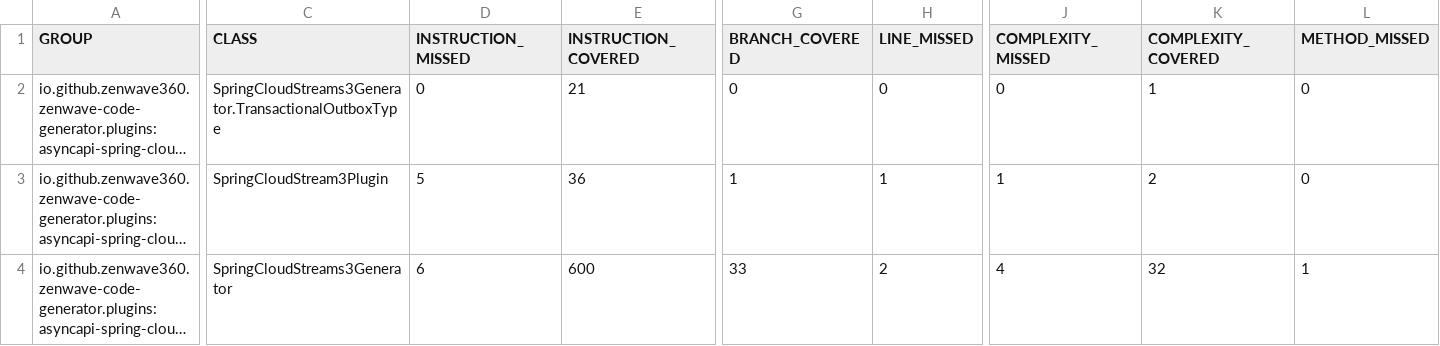
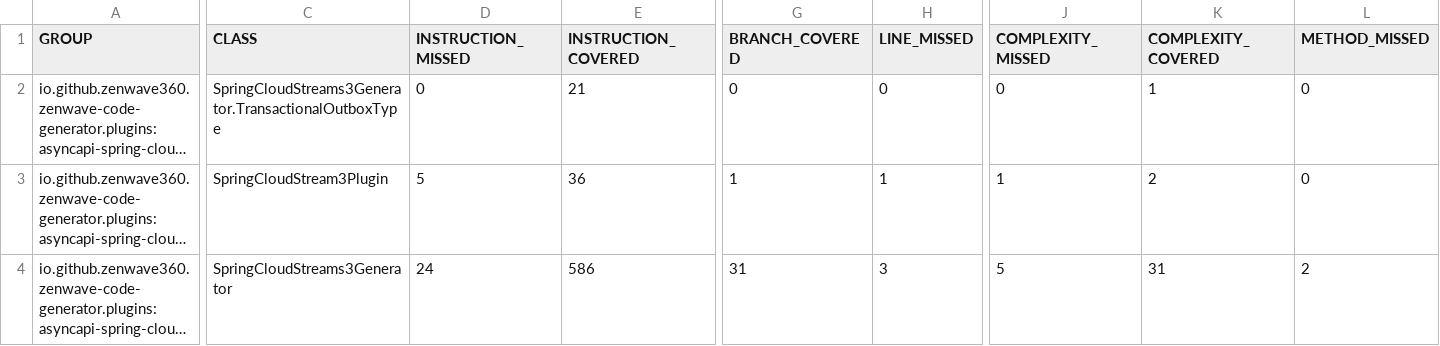
Before and after one commit to ZenWave360/zenwave-sdk, a CSV file: jacoco/plugins/asyncapi-spring-cloud-streams3/target/site/jacoco/jacoco.csv, drawn as a sheet; only a part is shown, gaps mark what is left out; long unchanged cells end in …; the diff names each change by its address in the sheet, - before the commit and + after, or states it on an @@ line.

```diff
--- a/jacoco/plugins/asyncapi-spring-cloud-streams3/target/site/jacoco/jacoco.csv
+++ b/jacoco/plugins/asyncapi-spring-cloud-streams3/target/site/jacoco/jacoco.csv
-D4 (INSTRUCTION_MISSED): 6
+D4 (INSTRUCTION_MISSED): 24
-E4 (INSTRUCTION_COVERED): 600
+E4 (INSTRUCTION_COVERED): 586
-G4 (BRANCH_COVERED): 33
+G4 (BRANCH_COVERED): 31
-H4 (LINE_MISSED): 2
+H4 (LINE_MISSED): 3
-J4 (COMPLEXITY_MISSED): 4
+J4 (COMPLEXITY_MISSED): 5
-K4 (COMPLEXITY_COVERED): 32
+K4 (COMPLEXITY_COVERED): 31
-L4 (METHOD_MISSED): 1
+L4 (METHOD_MISSED): 2
```
Also changed, not shown: jacoco-report.csv, jacoco/plugins/jdl-backend-application-default/target/site/jacoco/jacoco.csv, 25 other files.
